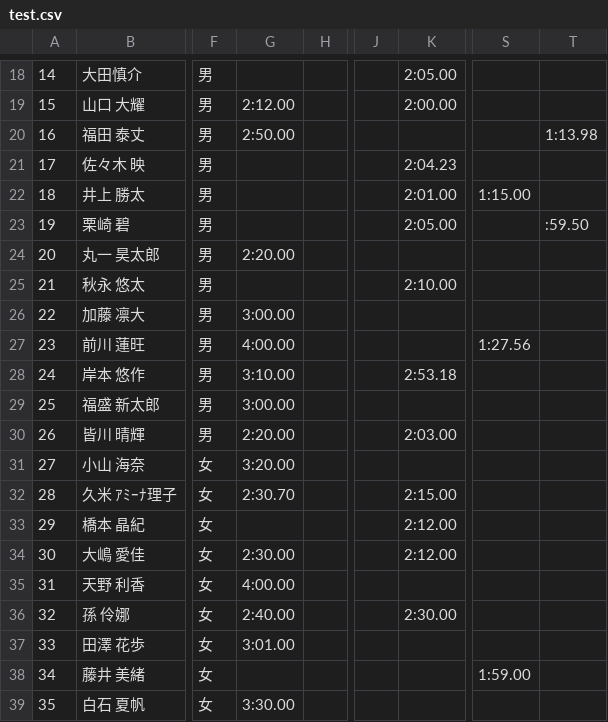
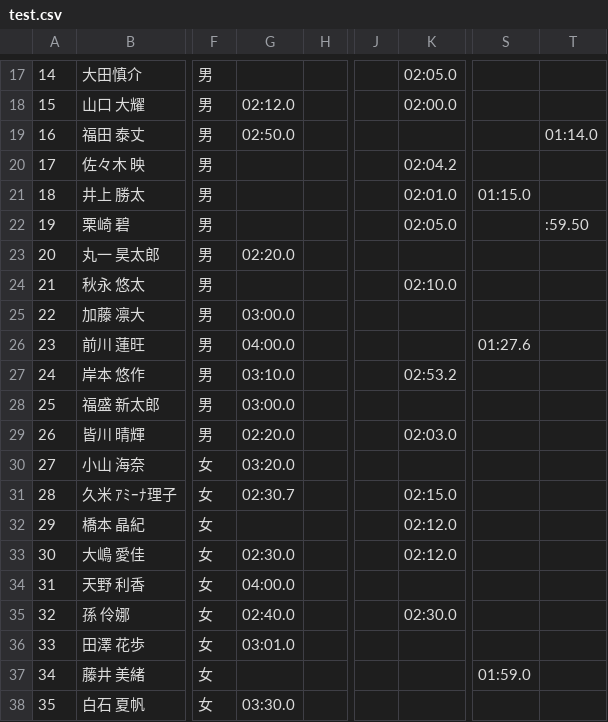
Before and after one commit to kanade3256/Outo-made-swim_program, a CSV file: data_file/test.csv, drawn as a sheet; only a part is shown, gaps mark what is left out; addresses are those after the commit; the diff covers the shown part only; the diff names each change by its address in the sheet, - before the commit and + after, or states it on an @@ line.

```diff
--- a/data_file/test.csv
+++ b/data_file/test.csv
-K17: 2:05.00
+K17: 02:05.0
-G18: 2:12.00
+G18: 02:12.0
-K18: 2:00.00
+K18: 02:00.0
-G19: 2:50.00
+G19: 02:50.0
-T19: 1:13.98
+T19: 01:14.0
-K20: 2:04.23
+K20: 02:04.2
-K21: 2:01.00
+K21: 02:01.0
-S21: 1:15.00
+S21: 01:15.0
-K22: 2:05.00
+K22: 02:05.0
-G23: 2:20.00
+G23: 02:20.0
-K24: 2:10.00
+K24: 02:10.0
-G25: 3:00.00
+G25: 03:00.0
-G26: 4:00.00
+G26: 04:00.0
-S26: 1:27.56
+S26: 01:27.6
-G27: 3:10.00
+G27: 03:10.0
-K27: 2:53.18
+K27: 02:53.2
-G28: 3:00.00
+G28: 03:00.0
-G29: 2:20.00
+G29: 02:20.0
-K29: 2:03.00
+K29: 02:03.0
-G30: 3:20.00
+G30: 03:20.0
-G31: 2:30.70
+G31: 02:30.7
-K31: 2:15.00
+K31: 02:15.0
-K32:K33: 2:12.00
+K32:K33: 02:12.0
-G33: 2:30.00
+G33: 02:30.0
-G34: 4:00.00
+G34: 04:00.0
-G35: 2:40.00
+G35: 02:40.0
-K35: 2:30.00
+K35: 02:30.0
-G36: 3:01.00
+G36: 03:01.0
-S37: 1:59.00
+S37: 01:59.0
-G38: 3:30.00
+G38: 03:30.0
```
Also changed, not shown: 1 removed row and 46 edited cells elsewhere in this file, 2 other files.
